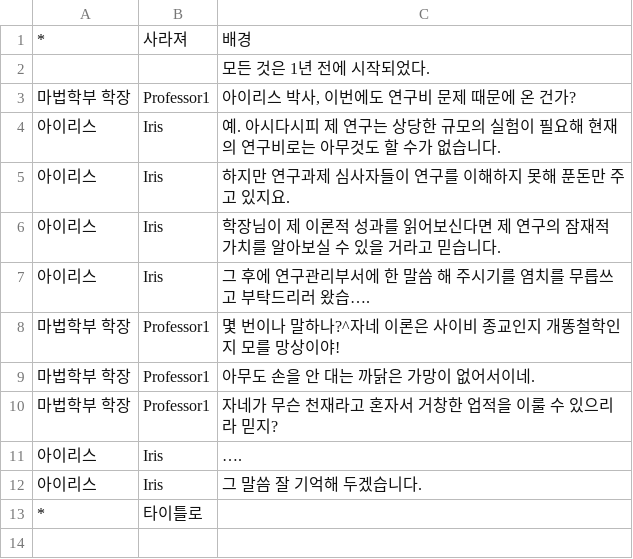
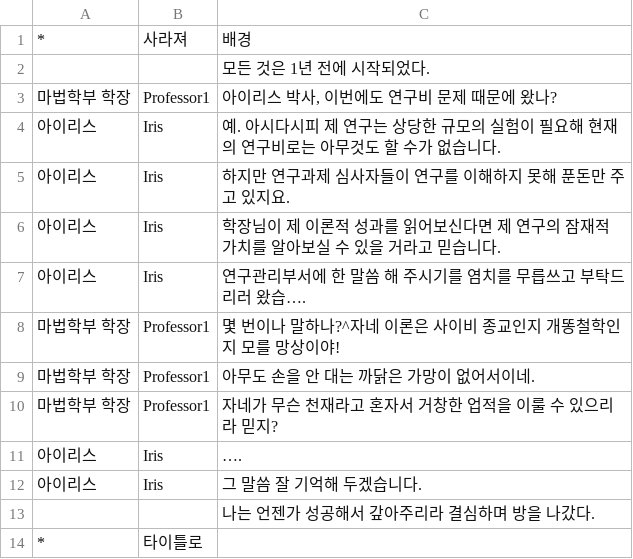
Before and after one commit to KimMinryoung/CardGame, a CSV file: Assets/Resources/Texts/Scene#1.csv, drawn as a sheet; the diff names each change by its address in the sheet, - before the commit and + after, or states it on an @@ line.

```diff
--- a/Assets/Resources/Texts/Scene#1.csv
+++ b/Assets/Resources/Texts/Scene#1.csv
-C3: 아이리스 박사, 이번에도 연구비 문제 때문에 온 건가?
+C3: 아이리스 박사, 이번에도 연구비 문제 때문에 왔나?
-C7: 그 후에 연구관리부서에 한 말씀 해 주시기를 염치를 무릅쓰고 부탁드리러 왔습….
+C7: 연구관리부서에 한 말씀 해 주시기를 염치를 무릅쓰고 부탁드리러 왔습….
+row 13:  |  | 나는 언젠가 성공해서 갚아주리라 결심하며 방을 나갔다.
```
Also changed, not shown: Assets/Resources/Texts/Scene#0.csv, 15 other files.
